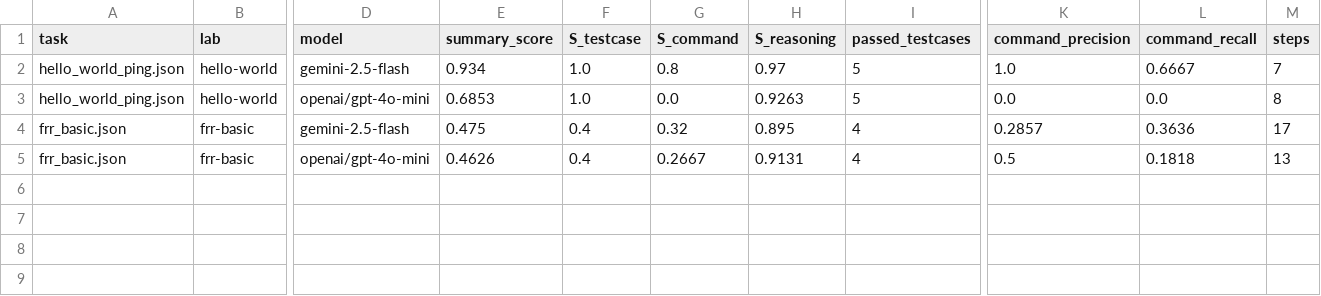
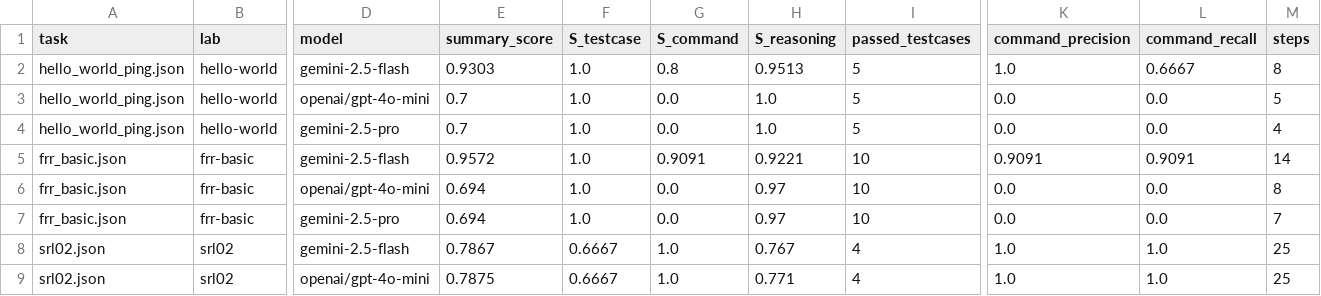
Before and after one commit to Fralloo10092001/net-ai-bench, a CSV file: results/results.csv, drawn as a sheet; only a part is shown, gaps mark what is left out; addresses are those after the commit; rows hold the shown columns only; the diff names each change by its address in the sheet, - before the commit and + after, or states it on an @@ line.

Commit message:
Prova nuovo task

```diff
--- a/results/results.csv
+++ b/results/results.csv
-E2 (summary_score): 0.934
+E2 (summary_score): 0.9303
-H2 (S_reasoning): 0.97
+H2 (S_reasoning): 0.9513
-M2 (steps): 7
+M2 (steps): 8
-E3 (summary_score): 0.6853
+E3 (summary_score): 0.7
-H3 (S_reasoning): 0.9263
+H3 (S_reasoning): 1.0
-M3 (steps): 8
+M3 (steps): 5
+row 4: hello_world_ping.json | hello-world | gemini-2.5-pro | 0.7 | 1.0 | 0.0 | 1.0 | 5 | 0.0 | 0.0 | 4
-E5 (summary_score): 0.475
+E5 (summary_score): 0.9572
-F5:F6 (S_testcase): 0.4
+F5:F6 (S_testcase): 1.0
-G5 (S_command): 0.32
+G5 (S_command): 0.9091
-H5 (S_reasoning): 0.895
+H5 (S_reasoning): 0.9221
-I5:I6 (passed_testcases): 4
+I5:I6 (passed_testcases): 10
-K5 (command_precision): 0.2857
+K5 (command_precision): 0.9091
-L5 (command_recall): 0.3636
+L5 (command_recall): 0.9091
-M5 (steps): 17
+M5 (steps): 14
-E6 (summary_score): 0.4626
+E6 (summary_score): 0.694
-G6 (S_command): 0.2667
+G6 (S_command): 0.0
-H6 (S_reasoning): 0.9131
+H6 (S_reasoning): 0.97
-K6 (command_precision): 0.5
+K6 (command_precision): 0.0
-L6 (command_recall): 0.1818
+L6 (command_recall): 0.0
-M6 (steps): 13
+M6 (steps): 8
+row 7: frr_basic.json | frr-basic | gemini-2.5-pro | 0.694 | 1.0 | 0.0 | 0.97 | 10 | 0.0 | 0.0 | 7
+row 8: srl02.json | srl02 | gemini-2.5-flash | 0.7867 | 0.6667 | 1.0 | 0.767 | 4 | 1.0 | 1.0 | 25
+row 9: srl02.json | srl02 | openai/gpt-4o-mini | 0.7875 | 0.6667 | 1.0 | 0.771 | 4 | 1.0 | 1.0 | 25
```
Also changed, not shown: 42 other files.
